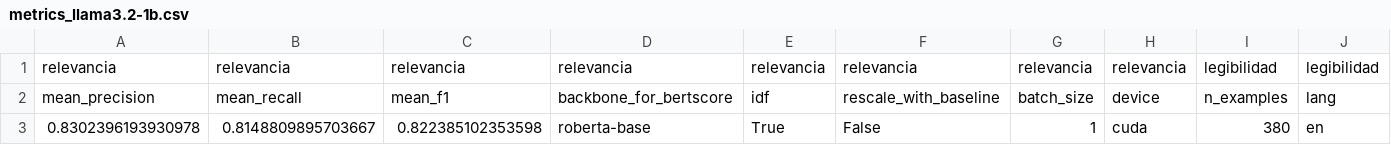
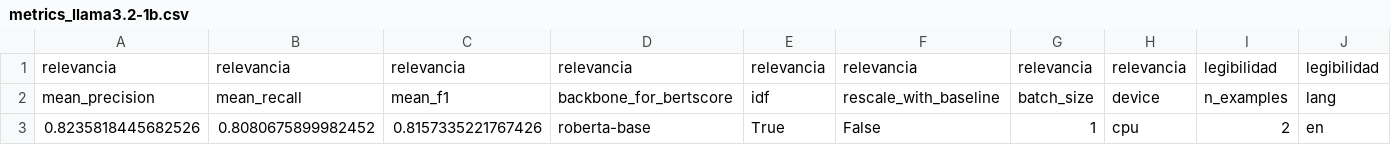
Before and after one commit to SebastianOrd/Proyecto-PLN-FLAG, a CSV file: src/models/results/metrics_llama3.2-1b.csv, drawn as a sheet; only a part is shown; removed rows and columns are numbered as before the commit, all else as after; rows hold the shown columns only; the diff names each change by its address in the sheet, - before the commit and + after, or states it on an @@ line.

```diff
--- a/src/models/results/metrics_llama3.2-1b.csv
+++ b/src/models/results/metrics_llama3.2-1b.csv
-row 3: 0.8302396193930978 | 0.8148809895703667 | 0.822385102353598 | roberta-base | True | False | 1 | cuda | 380 | en
+row 3: 0.8235818445682526 | 0.8080675899982452 | 0.8157335221767426 | roberta-base | True | False | 1 | cpu | 2 | en
```
Also changed, not shown: 3 other files.
